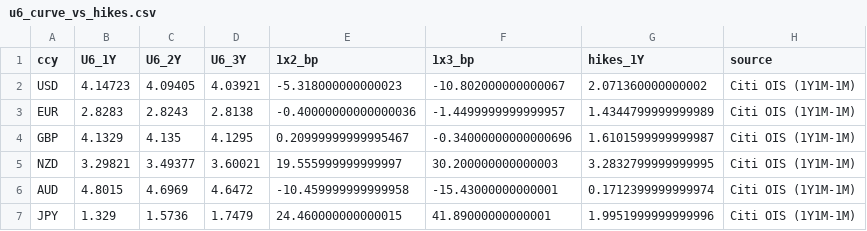
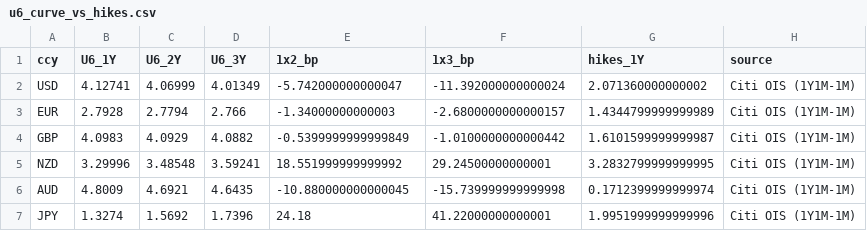
Before and after one commit to aggasuk/sadash, a CSV file: u6_curve_vs_hikes.csv, drawn as a sheet; only a part is shown; the diff covers the shown part only.

```diff
--- a/u6_curve_vs_hikes.csv
+++ b/u6_curve_vs_hikes.csv
@@ -1,7 +1,7 @@
 ccy,U6_1Y,U6_2Y,U6_3Y,1x2_bp,1x3_bp,hikes_1Y,source
-USD,4.14723,4.09405,4.03921,-5.318000000000023,-10.802000000000067,2.071360000000002,Citi OIS (1Y1M-1M)
-EUR,2.8283,2.8243,2.8138,-0.40000000000000036,-1.4499999999999957,1.4344799999999989,Citi OIS (1Y1M-1M)
-GBP,4.1329,4.135,4.1295,0.20999999999995467,-0.34000000000000696,1.6101599999999987,Citi OIS (1Y1M-1M)
-NZD,3.29821,3.49377,3.60021,19.555999999999997,30.200000000000003,3.2832799999999995,Citi OIS (1Y1M-1M)
-AUD,4.8015,4.6969,4.6472,-10.459999999999958,-15.43000000000001,0.1712399999999974,Citi OIS (1Y1M-1M)
-JPY,1.329,1.5736,1.7479,24.460000000000015,41.89000000000001,1.9951999999999996,Citi OIS (1Y1M-1M)
+USD,4.12741,4.06999,4.01349,-5.742000000000047,-11.392000000000024,2.071360000000002,Citi OIS (1Y1M-1M)
+EUR,2.7928,2.7794,2.766,-1.34000000000003,-2.6800000000000157,1.4344799999999989,Citi OIS (1Y1M-1M)
+GBP,4.0983,4.0929,4.0882,-0.5399999999999849,-1.0100000000000442,1.6101599999999987,Citi OIS (1Y1M-1M)
+NZD,3.29996,3.48548,3.59241,18.551999999999992,29.24500000000001,3.2832799999999995,Citi OIS (1Y1M-1M)
+AUD,4.8009,4.6921,4.6435,-10.880000000000045,-15.739999999999998,0.1712399999999974,Citi OIS (1Y1M-1M)
+JPY,1.3274,1.5692,1.7396,24.18,41.22000000000001,1.9951999999999996,Citi OIS (1Y1M-1M)
```
Also changed, not shown: 24 edited cells elsewhere in this file, 49 other files.
